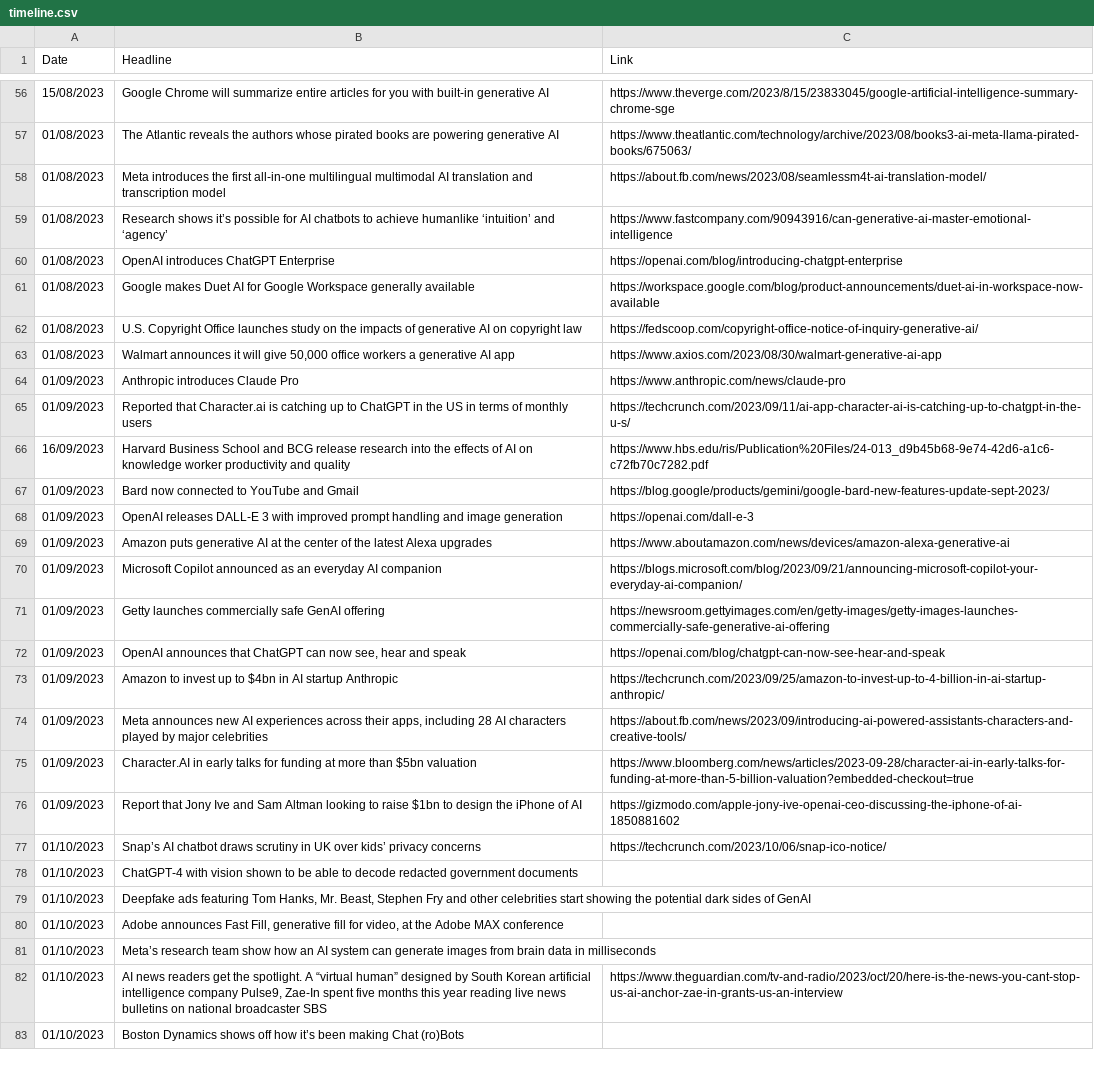
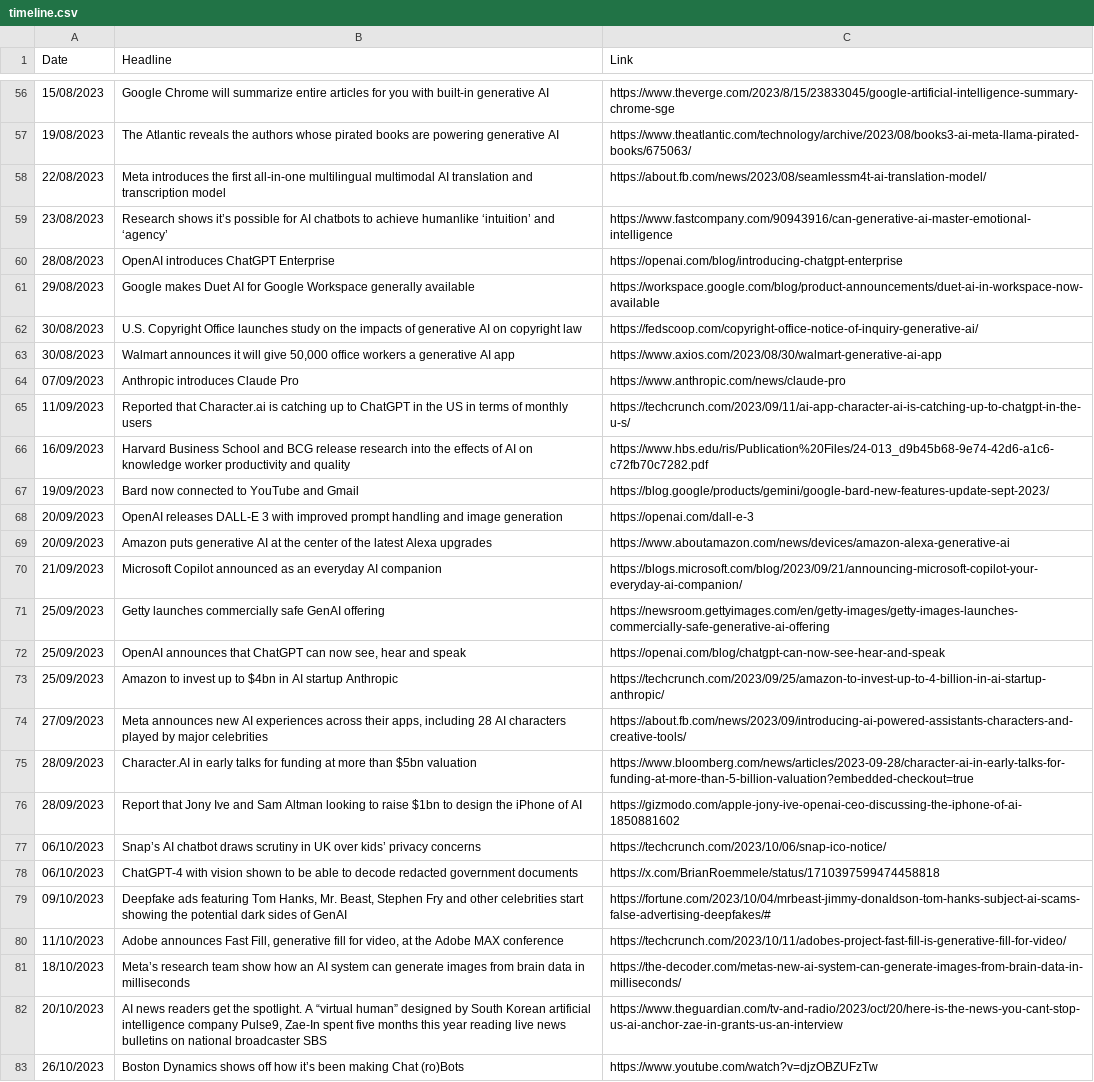
Before and after one commit to seanbetts/genai-timeline, a CSV file: timeline.csv, drawn as a sheet; only a part is shown, gaps mark what is left out; the diff covers the shown part only; the diff names each change by its address in the sheet, - before the commit and + after, or states it on an @@ line.

```diff
--- a/timeline.csv
+++ b/timeline.csv
-A57 (Date): 01/08/2023
+A57 (Date): 19/08/2023
-A58 (Date): 01/08/2023
+A58 (Date): 22/08/2023
-A59 (Date): 01/08/2023
+A59 (Date): 23/08/2023
-A60 (Date): 01/08/2023
+A60 (Date): 28/08/2023
-A61 (Date): 01/08/2023
+A61 (Date): 29/08/2023
-A62:A63 (Date): 01/08/2023
+A62:A63 (Date): 30/08/2023
-A64 (Date): 01/09/2023
+A64 (Date): 07/09/2023
-A65 (Date): 01/09/2023
+A65 (Date): 11/09/2023
-A67 (Date): 01/09/2023
+A67 (Date): 19/09/2023
-A68:A69 (Date): 01/09/2023
+A68:A69 (Date): 20/09/2023
-A70 (Date): 01/09/2023
+A70 (Date): 21/09/2023
-A71:A73 (Date): 01/09/2023
+A71:A73 (Date): 25/09/2023
-A74 (Date): 01/09/2023
+A74 (Date): 27/09/2023
-A75:A76 (Date): 01/09/2023
+A75:A76 (Date): 28/09/2023
-A77:A78 (Date): 01/10/2023
+A77:A78 (Date): 06/10/2023
-C78 (Link): (empty)
+C78 (Link): https://x.com/BrianRoemmele/status/1710397599474458818
-A79 (Date): 01/10/2023
+A79 (Date): 09/10/2023
-C79 (Link): (empty)
+C79 (Link): https://fortune.com/2023/10/04/mrbeast-jimmy-donaldson-tom-hanks-subject-ai-scams-false-advertising-deepfakes/#
-A80 (Date): 01/10/2023
+A80 (Date): 11/10/2023
-C80 (Link): (empty)
+C80 (Link): https://techcrunch.com/2023/10/11/adobes-project-fast-fill-is-generative-fill-for-video/
-A81 (Date): 01/10/2023
+A81 (Date): 18/10/2023
-C81 (Link): (empty)
+C81 (Link): https://the-decoder.com/metas-new-ai-system-can-generate-images-from-brain-data-in-milliseconds/
-A82 (Date): 01/10/2023
+A82 (Date): 20/10/2023
-A83 (Date): 01/10/2023
+A83 (Date): 26/10/2023
-C83 (Link): (empty)
+C83 (Link): https://www.youtube.com/watch?v=djzOBZUFzTw
```
Also changed, not shown: 1 added row, 1 removed row and 103 edited cells elsewhere in this file.
